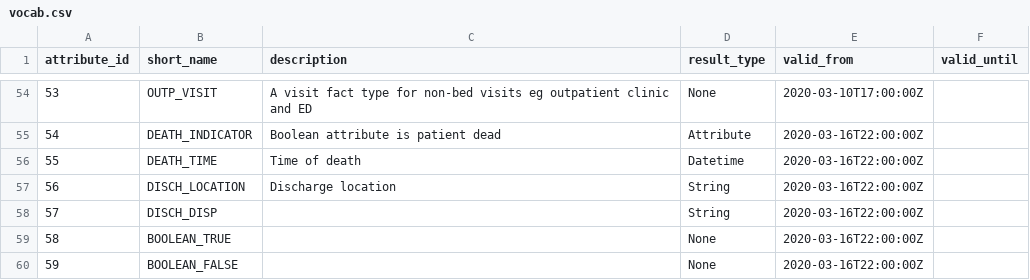
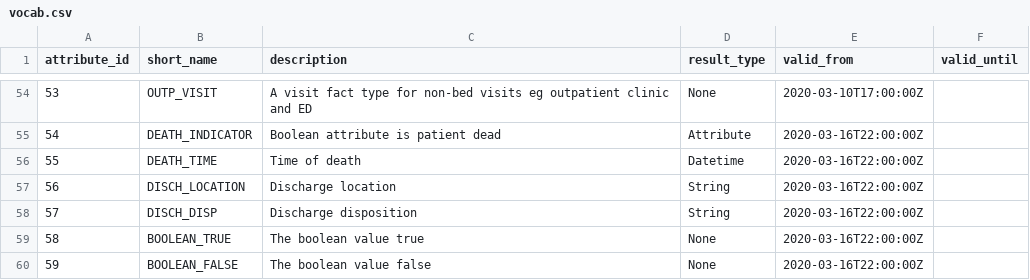
Before and after one commit to UCLH-DHCT/emap, a CSV file: emap-star/src/main/resources/vocab.csv, drawn as a sheet; only a part is shown, gaps mark what is left out.

Commit message:
Add missing descriptions.

```diff
--- a/emap-star/src/main/resources/vocab.csv
+++ b/emap-star/src/main/resources/vocab.csv
@@ -57,4 +57,4 @@ attribute_id,short_name,description,result_type,valid_from,valid_until
 56,DISCH_LOCATION,Discharge location,String,2020-03-16T22:00:00Z,
-57,DISCH_DISP,,String,2020-03-16T22:00:00Z,
-58,BOOLEAN_TRUE,,None,2020-03-16T22:00:00Z,
-59,BOOLEAN_FALSE,,None,2020-03-16T22:00:00Z,
+57,DISCH_DISP,Discharge disposition,String,2020-03-16T22:00:00Z,
+58,BOOLEAN_TRUE,The boolean value true,None,2020-03-16T22:00:00Z,
+59,BOOLEAN_FALSE,The boolean value false,None,2020-03-16T22:00:00Z,
```
